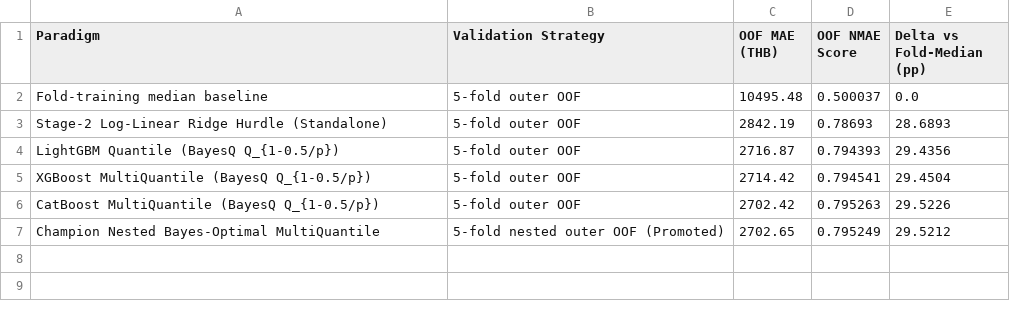
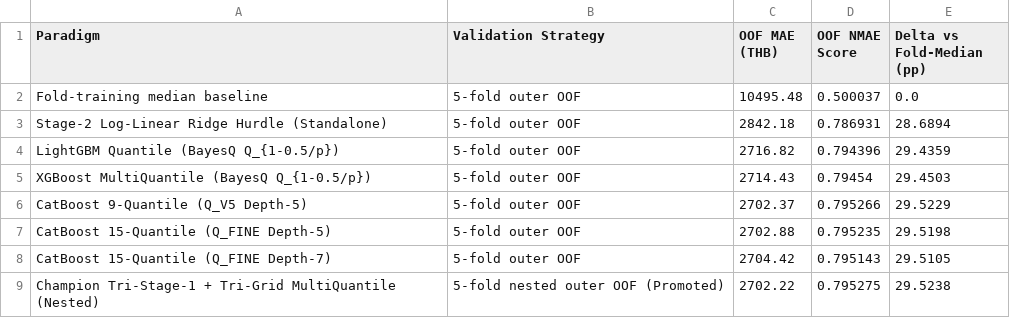
Before and after one commit to Palapluem/ml00x, a CSV file: task3/assets/ablation_benchmark.csv, drawn as a sheet.

Commit message:
feat(run14): upgrade Tasks 2 & 3 zero-leakage nested ensembles + Task 4 4xViT+SWA stack (#46)

```diff
--- a/task3/assets/ablation_benchmark.csv
+++ b/task3/assets/ablation_benchmark.csv
@@ -2,6 +2,8 @@ Paradigm,Validation Strategy,OOF MAE (THB),OOF NMAE Score,Delta vs Fold-Median (
 Fold-training median baseline,5-fold outer OOF,10495.48,0.500037,0.0
-Stage-2 Log-Linear Ridge Hurdle (Standalone),5-fold outer OOF,2842.19,0.78693,28.6893
-LightGBM Quantile (BayesQ Q_{1-0.5/p}),5-fold outer OOF,2716.87,0.794393,29.4356
-XGBoost MultiQuantile (BayesQ Q_{1-0.5/p}),5-fold outer OOF,2714.42,0.794541,29.4504
-CatBoost MultiQuantile (BayesQ Q_{1-0.5/p}),5-fold outer OOF,2702.42,0.795263,29.5226
-Champion Nested Bayes-Optimal MultiQuantile,5-fold nested outer OOF (Promoted),2702.65,0.795249,29.5212
+Stage-2 Log-Linear Ridge Hurdle (Standalone),5-fold outer OOF,2842.18,0.786931,28.6894
+LightGBM Quantile (BayesQ Q_{1-0.5/p}),5-fold outer OOF,2716.82,0.794396,29.4359
+XGBoost MultiQuantile (BayesQ Q_{1-0.5/p}),5-fold outer OOF,2714.43,0.79454,29.4503
+CatBoost 9-Quantile (Q_V5 Depth-5),5-fold outer OOF,2702.37,0.795266,29.5229
+CatBoost 15-Quantile (Q_FINE Depth-5),5-fold outer OOF,2702.88,0.795235,29.5198
+CatBoost 15-Quantile (Q_FINE Depth-7),5-fold outer OOF,2704.42,0.795143,29.5105
+Champion Tri-Stage-1 + Tri-Grid MultiQuantile (Nested),5-fold nested outer OOF (Promoted),2702.22,0.795275,29.5238
```
Also changed, not shown: task1/submit/index.csv, task2/submit/index.csv, 11 other files.
